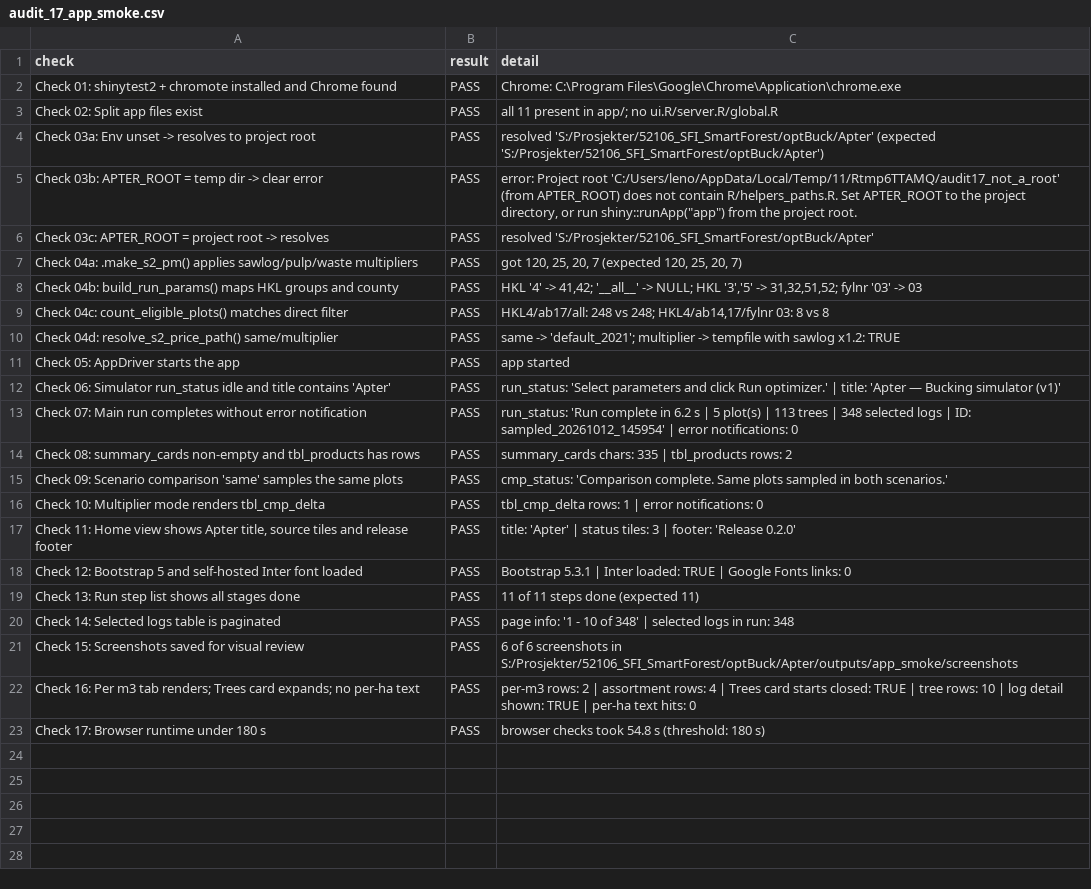
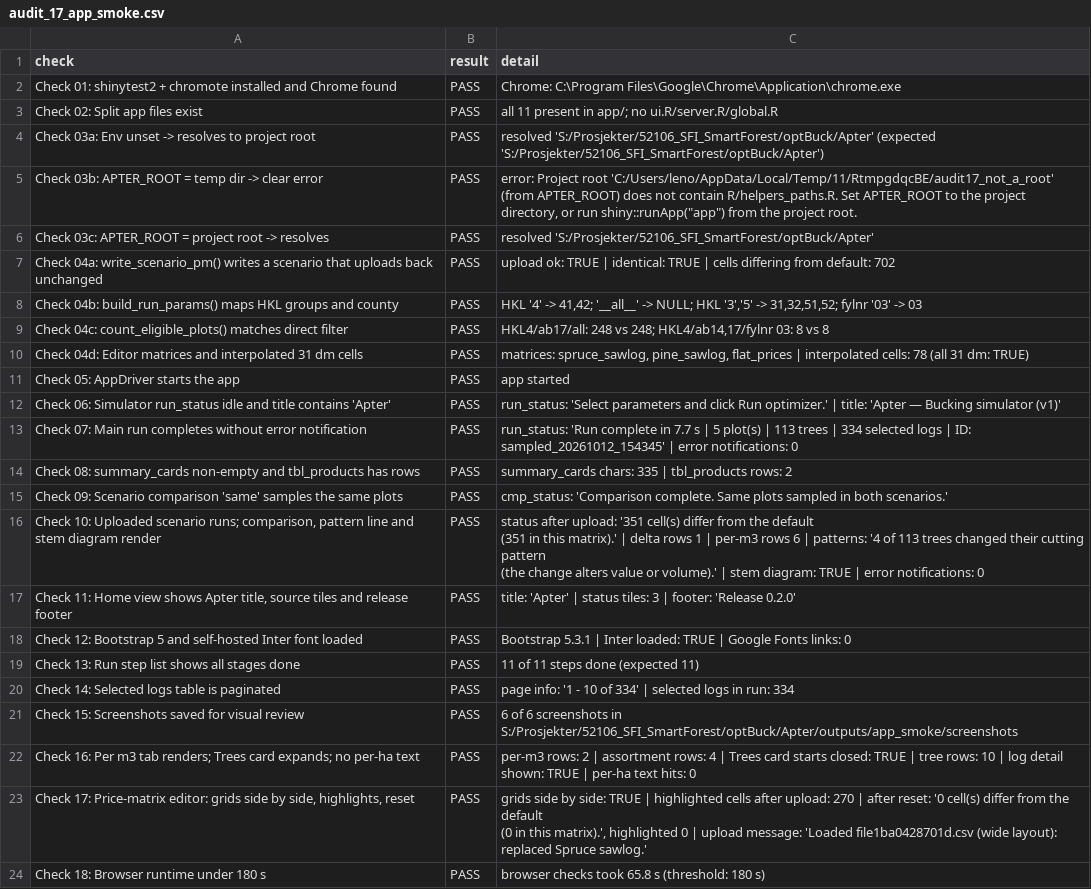
Before and after one commit to SmartForest-no/optBuck, a CSV file: outputs/app_smoke/audit_17_app_smoke.csv, drawn as a sheet.

Commit message:
App: side-by-side price-matrix editor and scenario comparison
- Prices page: default (read-only) and scenario (editable) rhandsontable
  grids per matrix, changed cells highlighted, interpolated 31 dm marked,
  reset per matrix, drag-and-drop upload (wide or long; CSV, xlsx, RDS),
  wide xlsx and long CSV templates, scenario CSV download.
- Sidebar: 'Compare with scenario prices' plus the changed-cell count;
  the multiplier inputs and sidebar upload are removed.
- Scenario comparison: NOK/m3 and volume share by assortment, the number
  of trees whose pattern changed (ties not counted), the changed trees,
  and a stem diagram of default vs. scenario bucking (assortment colours
  validated; every log labelled).
- Audit 17 (23/23 PASS): scenario upload -> run -> comparison, editor
  side by side, highlights and reset. New audit 19 (25/25 PASS): synthetic
  ties, order independence, matrix helpers, long and wide uploads,
  pattern comparison, backend scenario run.

```diff
--- a/outputs/app_smoke/audit_17_app_smoke.csv
+++ b/outputs/app_smoke/audit_17_app_smoke.csv
@@ -4,14 +4,16 @@ Check 02: Split app files exist,PASS,all 11 present in app/; no ui.R/server.R/gl
 Check 03a: Env unset -> resolves to project root,PASS,resolved 'S:/Prosjekter/52106_SFI_SmartForest/optBuck/Apter' (expected 'S:/Prosjekter/52106_SFI_SmartForest/optBuck/Apter')
-Check 03b: APTER_ROOT = temp dir -> clear error,PASS,"error: Project root 'C:/Users/leno/AppData/Local/Temp/11/Rtmp6TTAMQ/audit17_not_a_root' (from APTER_ROOT) does not contain R/helpers_paths.R. Set APTER_ROOT to the project directory, or run shiny::runApp(""app"") from the project root."
+Check 03b: APTER_ROOT = temp dir -> clear error,PASS,"error: Project root 'C:/Users/leno/AppData/Local/Temp/11/RtmpgdqcBE/audit17_not_a_root' (from APTER_ROOT) does not contain R/helpers_paths.R. Set APTER_ROOT to the project directory, or run shiny::runApp(""app"") from the project root."
 Check 03c: APTER_ROOT = project root -> resolves,PASS,resolved 'S:/Prosjekter/52106_SFI_SmartForest/optBuck/Apter'
-Check 04a: .make_s2_pm() applies sawlog/pulp/waste multipliers,PASS,"got 120, 25, 20, 7 (expected 120, 25, 20, 7)"
+Check 04a: write_scenario_pm() writes a scenario that uploads back unchanged,PASS,upload ok: TRUE | identical: TRUE | cells differing from default: 702
 Check 04b: build_run_params() maps HKL groups and county,PASS,"HKL '4' -> 41,42; '__all__' -> NULL; HKL '3','5' -> 31,32,51,52; fylnr '03' -> 03"
 Check 04c: count_eligible_plots() matches direct filter,PASS,"HKL4/ab17/all: 248 vs 248; HKL4/ab14,17/fylnr 03: 8 vs 8"
-Check 04d: resolve_s2_price_path() same/multiplier,PASS,same -> 'default_2021'; multiplier -> tempfile with sawlog x1.2: TRUE
+Check 04d: Editor matrices and interpolated 31 dm cells,PASS,"matrices: spruce_sawlog, pine_sawlog, flat_prices | interpolated cells: 78 (all 31 dm: TRUE)"
 Check 05: AppDriver starts the app,PASS,app started
 Check 06: Simulator run_status idle and title contains 'Apter',PASS,run_status: 'Select parameters and click Run optimizer.' | title: 'Apter — Bucking simulator (v1)'
-Check 07: Main run completes without error notification,PASS,run_status: 'Run complete in 6.2 s  |  5 plot(s)  |  113 trees  |  348 selected logs  |  ID: sampled_20261012_145954' | error notifications: 0
+Check 07: Main run completes without error notification,PASS,run_status: 'Run complete in 7.7 s  |  5 plot(s)  |  113 trees  |  334 selected logs  |  ID: sampled_20261012_154345' | error notifications: 0
 Check 08: summary_cards non-empty and tbl_products has rows,PASS,summary_cards chars: 335 | tbl_products rows: 2
 Check 09: Scenario comparison 'same' samples the same plots,PASS,cmp_status: 'Comparison complete. Same plots sampled in both scenarios.'
-Check 10: Multiplier mode renders tbl_cmp_delta,PASS,tbl_cmp_delta rows: 1 | error notifications: 0
+"Check 10: Uploaded scenario runs; comparison, pattern line and stem diagram render",PASS,"status after upload: '351 cell(s) differ from the default
+   (351 in this matrix).' | delta rows 1 | per-m3 rows 6 | patterns: '4 of 113 trees changed their cutting pattern
+   (the change alters value or volume).' | stem diagram: TRUE | error notifications: 0"
 "Check 11: Home view shows Apter title, source tiles and release footer",PASS,title: 'Apter' | status tiles: 3 | footer: 'Release 0.2.0'
@@ -19,5 +21,7 @@ Check 12: Bootstrap 5 and self-hosted Inter font loaded,PASS,Bootstrap 5.3.1 | I
 Check 13: Run step list shows all stages done,PASS,11 of 11 steps done (expected 11)
-Check 14: Selected logs table is paginated,PASS,page info: '1 - 10 of 348' | selected logs in run: 348
+Check 14: Selected logs table is paginated,PASS,page info: '1 - 10 of 334' | selected logs in run: 334
 Check 15: Screenshots saved for visual review,PASS,6 of 6 screenshots in S:/Prosjekter/52106_SFI_SmartForest/optBuck/Apter/outputs/app_smoke/screenshots
 Check 16: Per m3 tab renders; Trees card expands; no per-ha text,PASS,per-m3 rows: 2 | assortment rows: 4 | Trees card starts closed: TRUE | tree rows: 10 | log detail shown: TRUE | per-ha text hits: 0
-Check 17: Browser runtime under 180 s,PASS,browser checks took 54.8 s (threshold: 180 s)
+"Check 17: Price-matrix editor: grids side by side, highlights, reset",PASS,"grids side by side: TRUE | highlighted cells after upload: 270 | after reset: '0 cell(s) differ from the default
+   (0 in this matrix).', highlighted 0 | upload message: 'Loaded file1ba0428701d.csv (wide layout): replaced Spruce sawlog.'"
+Check 18: Browser runtime under 180 s,PASS,browser checks took 65.8 s (threshold: 180 s)
```
Also changed, not shown: outputs/sampled_plot_backend_smoke/audit_16_sampled_plot_backend_smoke.csv, 16 other files.
